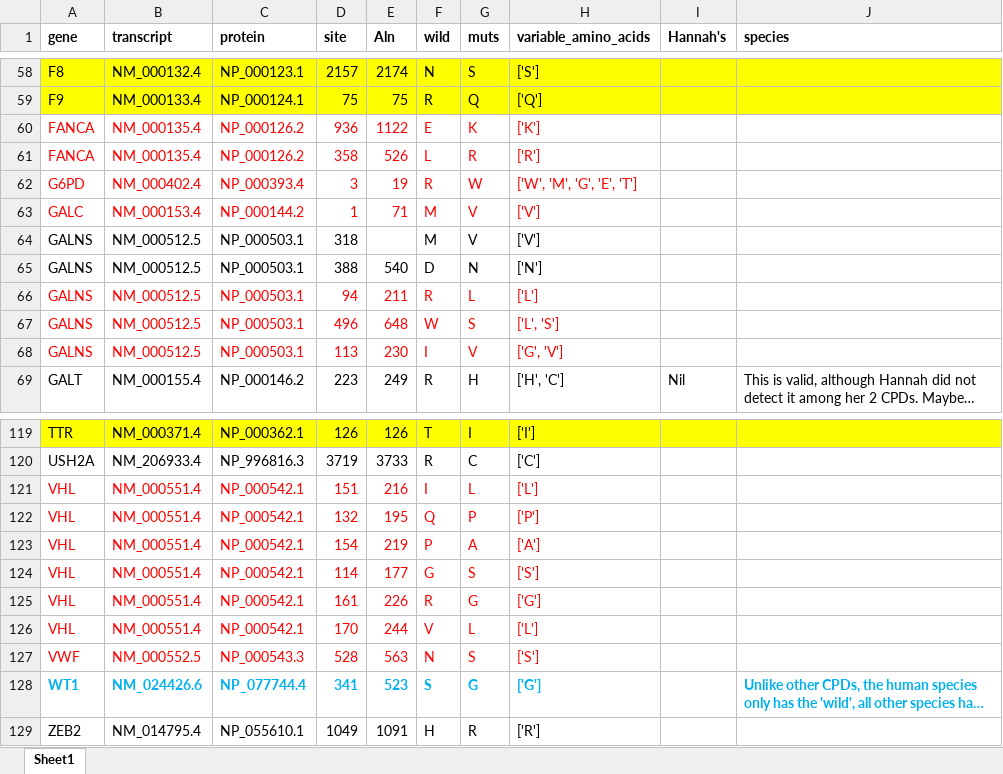
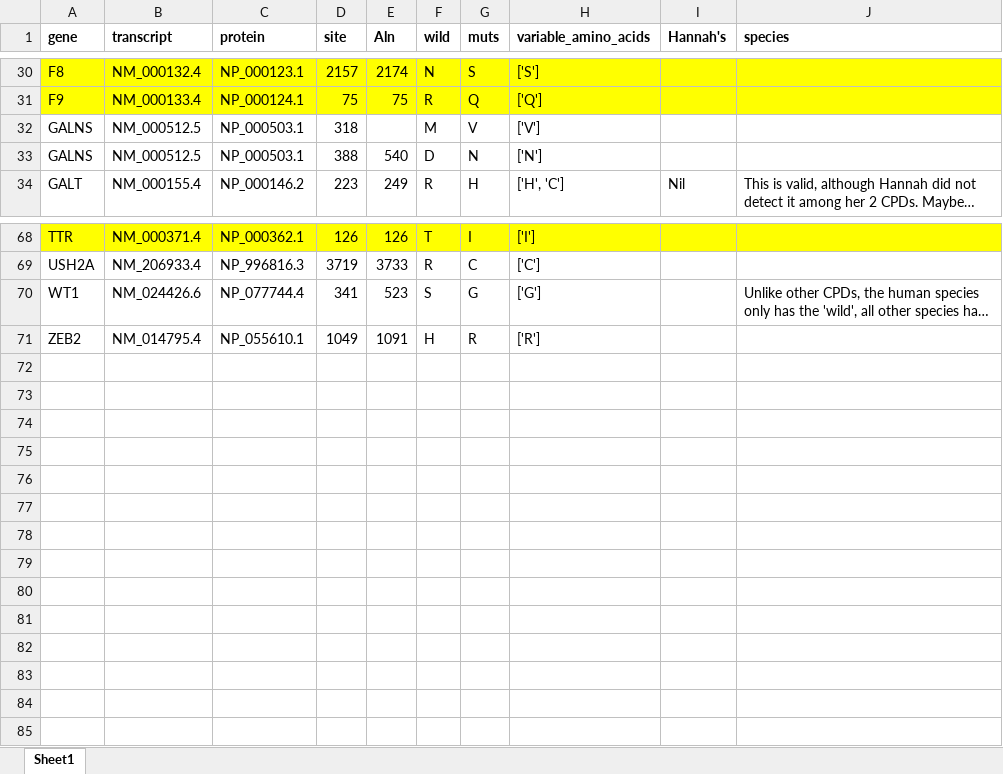
Before and after one commit to rbazev/kondrashov, an Excel workbook: Outputs_primates/AllGenes_CPDs_confirmed.xlsx, sheet Sheet1, drawn as a sheet; only a part is shown, gaps mark what is left out; long unchanged cells end in …; values as stored, in another font and other column widths than the file's, no borders; removed rows and columns are numbered as before the commit, all else as after; the diff covers the shown part only; the diff names each change by its address in the sheet, - before the commit and + after, or states it on an @@ line.

```diff
--- a/Outputs_primates/AllGenes_CPDs_confirmed.xlsx (sheet Sheet1)
+++ b/Outputs_primates/AllGenes_CPDs_confirmed.xlsx (sheet Sheet1)
-row 60: FANCA | NM_000135.4 | NP_000126.2 | 936 | 1122 | E | K | ['K']
-row 61: FANCA | NM_000135.4 | NP_000126.2 | 358 | 526 | L | R | ['R']
-row 62: G6PD | NM_000402.4 | NP_000393.4 | 3 | 19 | R | W | ['W', 'M', 'G', 'E', 'T']
-row 63: GALC | NM_000153.4 | NP_000144.2 | 1 | 71 | M | V | ['V']
-row 66: GALNS | NM_000512.5 | NP_000503.1 | 94 | 211 | R | L | ['L']
-row 67: GALNS | NM_000512.5 | NP_000503.1 | 496 | 648 | W | S | ['L', 'S']
-row 68: GALNS | NM_000512.5 | NP_000503.1 | 113 | 230 | I | V | ['G', 'V']
-row 121: VHL | NM_000551.4 | NP_000542.1 | 151 | 216 | I | L | ['L']
-row 122: VHL | NM_000551.4 | NP_000542.1 | 132 | 195 | Q | P | ['P']
-row 123: VHL | NM_000551.4 | NP_000542.1 | 154 | 219 | P | A | ['A']
-row 124: VHL | NM_000551.4 | NP_000542.1 | 114 | 177 | G | S | ['S']
-row 125: VHL | NM_000551.4 | NP_000542.1 | 161 | 226 | R | G | ['G']
-row 126: VHL | NM_000551.4 | NP_000542.1 | 170 | 244 | V | L | ['L']
-row 127: VWF | NM_000552.5 | NP_000543.3 | 528 | 563 | N | S | ['S']
@@ A70:H70 bold: on → off, text colour: #00B0F0 → black @@
@@ J70 bold: on → off, text colour: #00B0F0 → black @@
```
Also changed, not shown: 44 removed rows elsewhere in this sheet, 17 other files.
